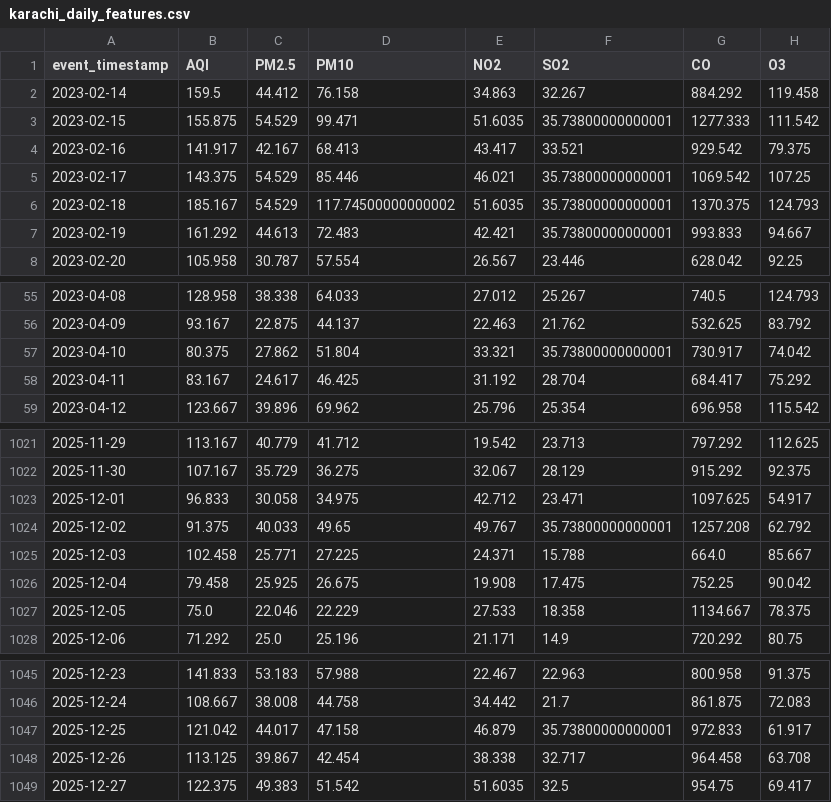
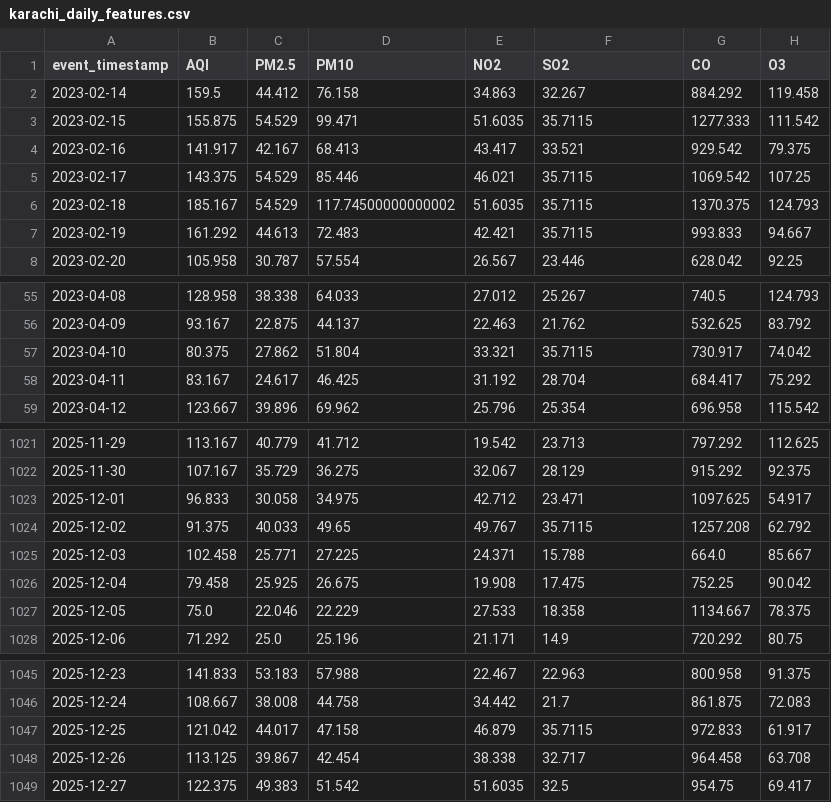
Before and after one commit to MuhammadHassanSiddiqui123/aqi-predictor, a CSV file: data/feature_store/karachi_daily_features.csv, drawn as a sheet; only a part is shown, gaps mark what is left out; the diff covers the shown part only; the diff names each change by its address in the sheet, - before the commit and + after, or states it on an @@ line.

```diff
--- a/data/feature_store/karachi_daily_features.csv
+++ b/data/feature_store/karachi_daily_features.csv
-F3 (SO2): 35.73800000000001
+F3 (SO2): 35.7115
-F5:F7 (SO2): 35.73800000000001
+F5:F7 (SO2): 35.7115
-F57 (SO2): 35.73800000000001
+F57 (SO2): 35.7115
-F1024 (SO2): 35.73800000000001
+F1024 (SO2): 35.7115
-F1047 (SO2): 35.73800000000001
+F1047 (SO2): 35.7115
```
Also changed, not shown: 1 added row and 40 edited cells elsewhere in this file.
